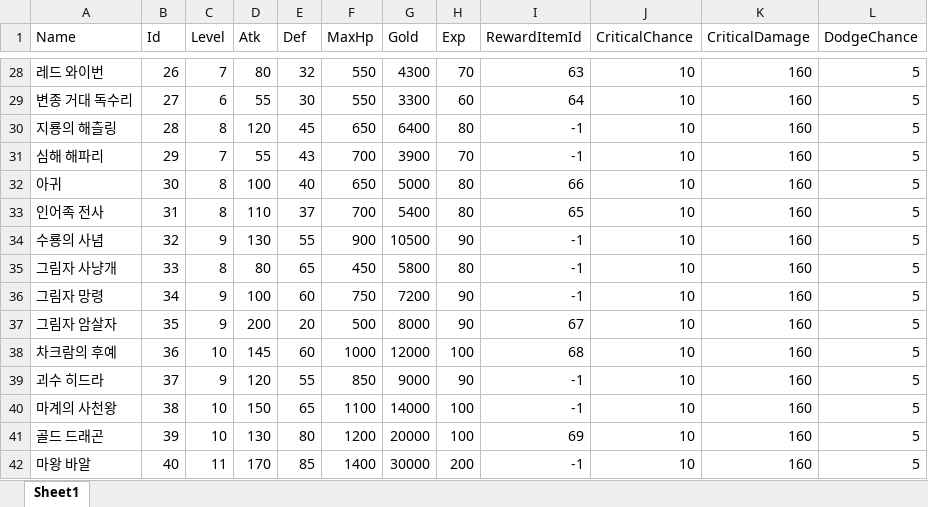
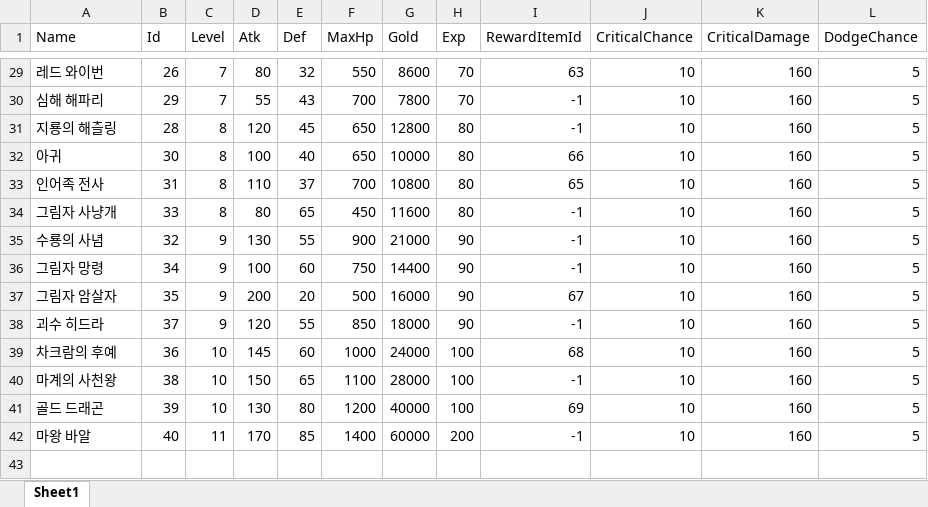
Before and after one commit to homebd/TeamTextRPG, an Excel workbook: TeamTextRPG/Data/Excel/Monsters.xlsx, sheet Sheet1, drawn as a sheet; only a part is shown, gaps mark what is left out; values as stored, in another font and other column widths than the file's, no borders; removed rows and columns are numbered as before the commit, all else as after; the diff covers the shown part only; the diff names each change by its address in the sheet, - before the commit and + after, or states it on an @@ line.

Commit message:
goldReward, restCost, DamageFormular modified

```diff
--- a/TeamTextRPG/Data/Excel/Monsters.xlsx (sheet Sheet1)
+++ b/TeamTextRPG/Data/Excel/Monsters.xlsx (sheet Sheet1)
-G29 (Gold): 4300
+G29 (Gold): 8600
-row 29: 변종 거대 독수리 | 27 | 6 | 55 | 30 | 550 | 3300 | 60 | 64 | 10 | 160 | 5
-row 30: 지룡의 해츨링 | 28 | 8 | 120 | 45 | 650 | 6400 | 80 | -1 | 10 | 160 | 5
-G30 (Gold): 3900
+G30 (Gold): 7800
+row 31: 지룡의 해츨링 | 28 | 8 | 120 | 45 | 650 | 12800 | 80 | -1 | 10 | 160 | 5
-G32 (Gold): 5000
+G32 (Gold): 10000
-G33 (Gold): 5400
+G33 (Gold): 10800
-row 34: 수룡의 사념 | 32 | 9 | 130 | 55 | 900 | 10500 | 90 | -1 | 10 | 160 | 5
-G34 (Gold): 5800
+G34 (Gold): 11600
+row 35: 수룡의 사념 | 32 | 9 | 130 | 55 | 900 | 21000 | 90 | -1 | 10 | 160 | 5
-G36 (Gold): 7200
+G36 (Gold): 14400
-G37 (Gold): 8000
+G37 (Gold): 16000
-row 38: 차크람의 후예 | 36 | 10 | 145 | 60 | 1000 | 12000 | 100 | 68 | 10 | 160 | 5
-G38 (Gold): 9000
+G38 (Gold): 18000
+row 39: 차크람의 후예 | 36 | 10 | 145 | 60 | 1000 | 24000 | 100 | 68 | 10 | 160 | 5
-G40 (Gold): 14000
+G40 (Gold): 28000
-G41 (Gold): 20000
+G41 (Gold): 40000
-G42 (Gold): 30000
+G42 (Gold): 60000
```
Also changed, not shown: 6 added rows, 5 removed rows and 21 edited cells elsewhere in this sheet, 4 other files.
